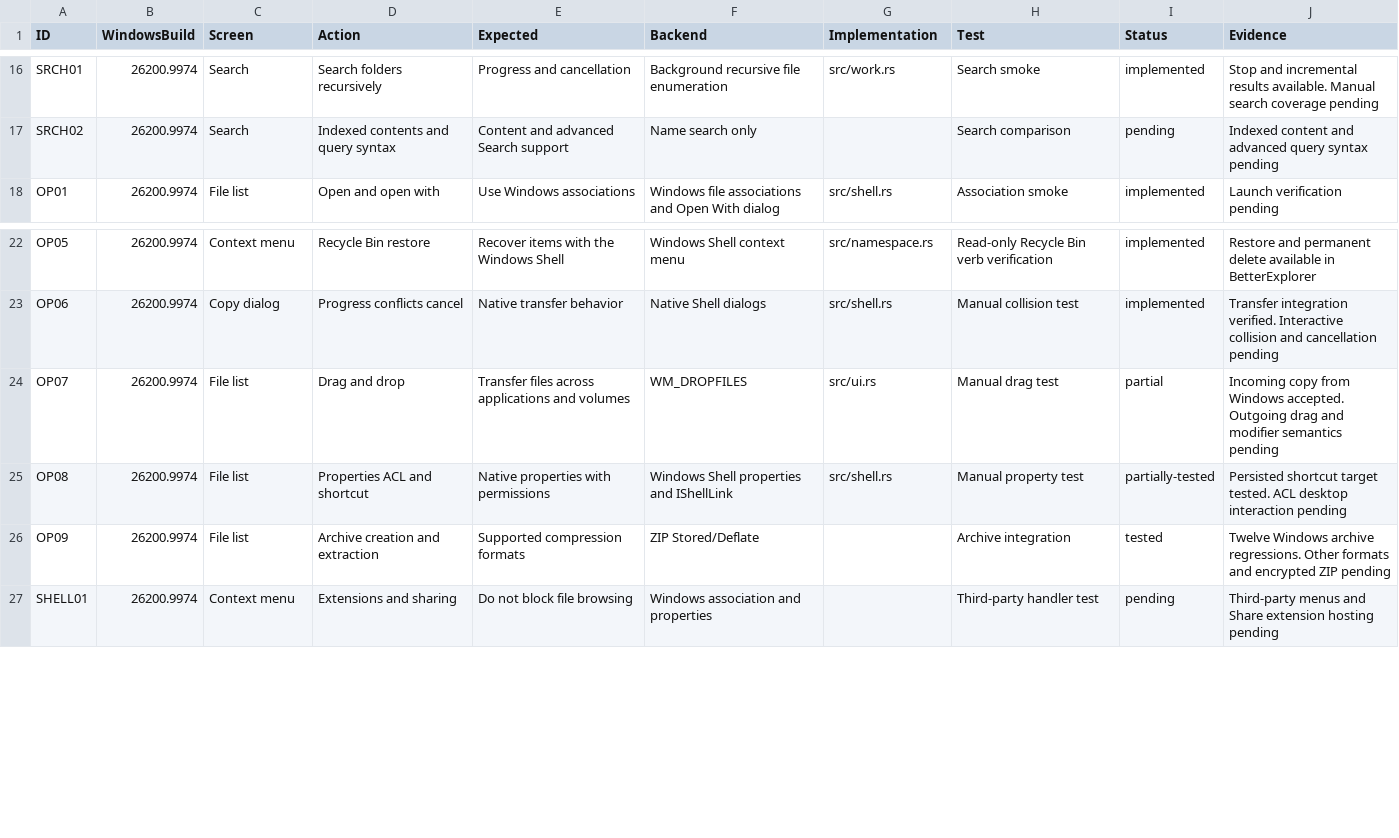
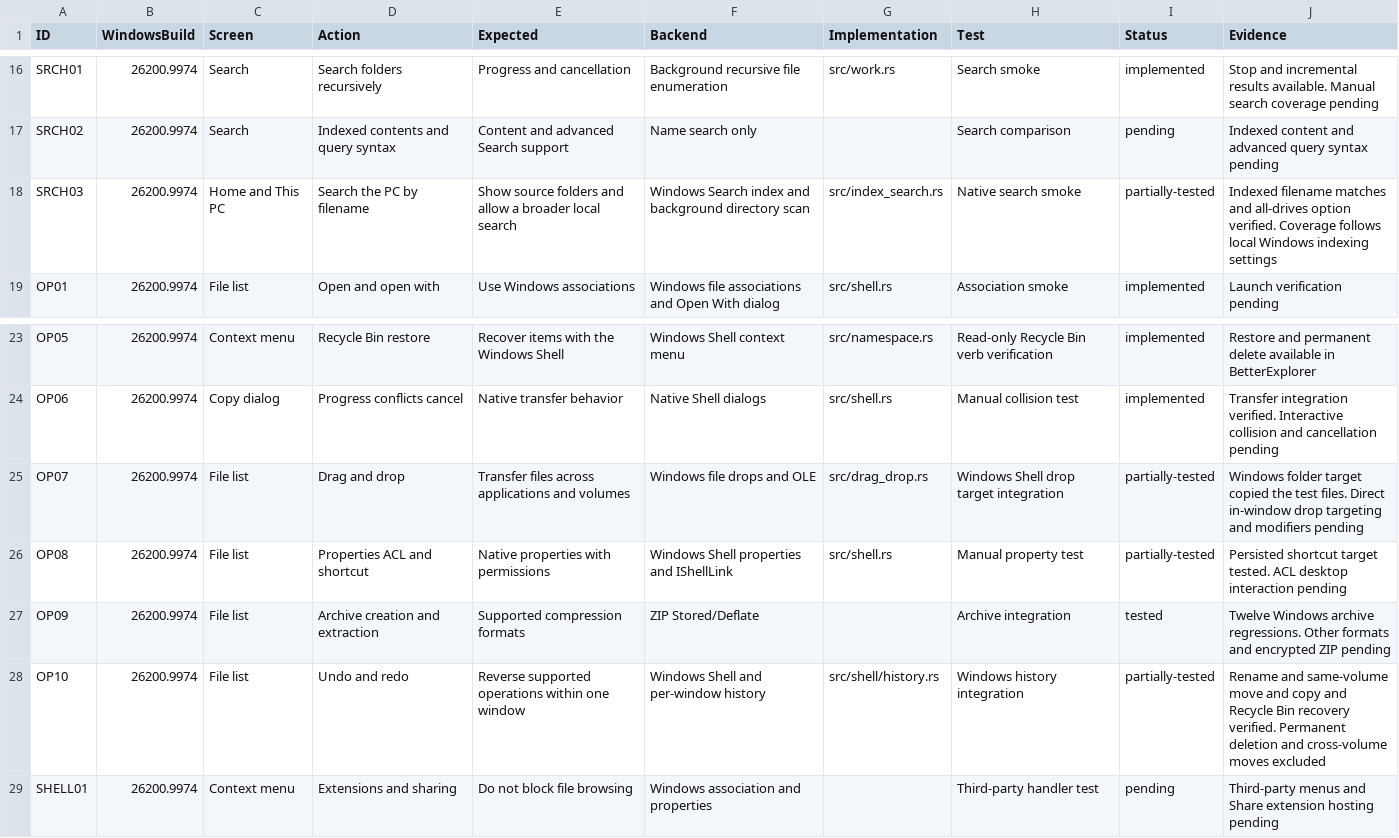
Before and after one commit to TabanAziz/BetterExplorer, a CSV file: docs/parity-matrix.csv, drawn as a sheet; only a part is shown, gaps mark what is left out.

```diff
--- a/docs/parity-matrix.csv
+++ b/docs/parity-matrix.csv
@@ -17,2 +17,3 @@ SRCH01,26200.9974,Search,Search folders recursively,Progress and cancellation,Ba
 SRCH02,26200.9974,Search,Indexed contents and query syntax,Content and advanced Search support,Name search only,,Search comparison,pending,Indexed content and advanced query syntax pending
+SRCH03,26200.9974,Home and This PC,Search the PC by filename,Show source folders and allow a broader local search,Windows Search index and background directory scan,src/index_search.rs,Native search smoke,partially-tested,Indexed filename matches and all-drives option verified. Coverage follows local Windows indexing settings
 OP01,26200.9974,File list,Open and open with,Use Windows associations,Windows file associations and Open With dialog,src/shell.rs,Association smoke,implemented,Launch verification pending
@@ -23,5 +24,6 @@ OP05,26200.9974,Context menu,Recycle Bin restore,Recover items with the Windows
 OP06,26200.9974,Copy dialog,Progress conflicts cancel,Native transfer behavior,Native Shell dialogs,src/shell.rs,Manual collision test,implemented,Transfer integration verified. Interactive collision and cancellation pending
-OP07,26200.9974,File list,Drag and drop,Transfer files across applications and volumes,WM_DROPFILES,src/ui.rs,Manual drag test,partial,Incoming copy from Windows accepted. Outgoing drag and modifier semantics pending
+OP07,26200.9974,File list,Drag and drop,Transfer files across applications and volumes,Windows file drops and OLE,src/drag_drop.rs,Windows Shell drop target integration,partially-tested,Windows folder target copied the test files. Direct in-window drop targeting and modifiers pending
 OP08,26200.9974,File list,Properties ACL and shortcut,Native properties with permissions,Windows Shell properties and IShellLink,src/shell.rs,Manual property test,partially-tested,Persisted shortcut target tested. ACL desktop interaction pending
 OP09,26200.9974,File list,Archive creation and extraction,Supported compression formats,ZIP Stored/Deflate,,Archive integration,tested,Twelve Windows archive regressions. Other formats and encrypted ZIP pending
+OP10,26200.9974,File list,Undo and redo,Reverse supported operations within one window,Windows Shell and per-window history,src/shell/history.rs,Windows history integration,partially-tested,Rename and same-volume move and copy and Recycle Bin recovery verified. Permanent deletion and cross-volume moves excluded
 SHELL01,26200.9974,Context menu,Extensions and sharing,Do not block file browsing,Windows association and properties,,Third-party handler test,pending,Third-party menus and Share extension hosting pending
```
Also changed, not shown: 14 other files.
